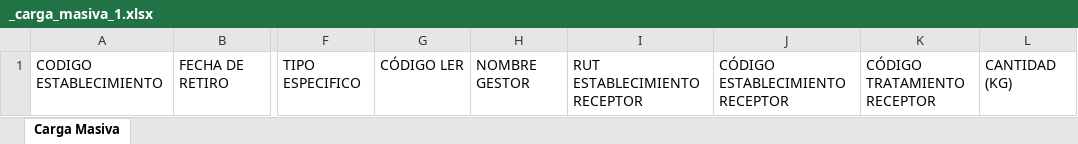
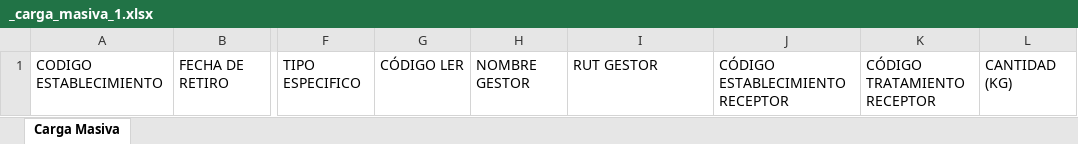
Before and after one commit to PLEYASOFT/rigk-sistema-gestion-residuos, an Excel workbook: desarrollo/rigk-sg-back/files/templates/_carga_masiva_1.xlsx, sheet Carga Masiva, drawn as a sheet; only a part is shown, gaps mark what is left out; values as stored, in another font and other column widths than the file's, no borders; the diff names each change by its address in the sheet, - before the commit and + after, or states it on an @@ line.

```diff
--- a/desarrollo/rigk-sg-back/files/templates/_carga_masiva_1.xlsx (sheet Carga Masiva)
+++ b/desarrollo/rigk-sg-back/files/templates/_carga_masiva_1.xlsx (sheet Carga Masiva)
-I1: RUT ESTABLECIMIENTO RECEPTOR
+I1: RUT GESTOR
```
Also changed, not shown: 2 other files.
